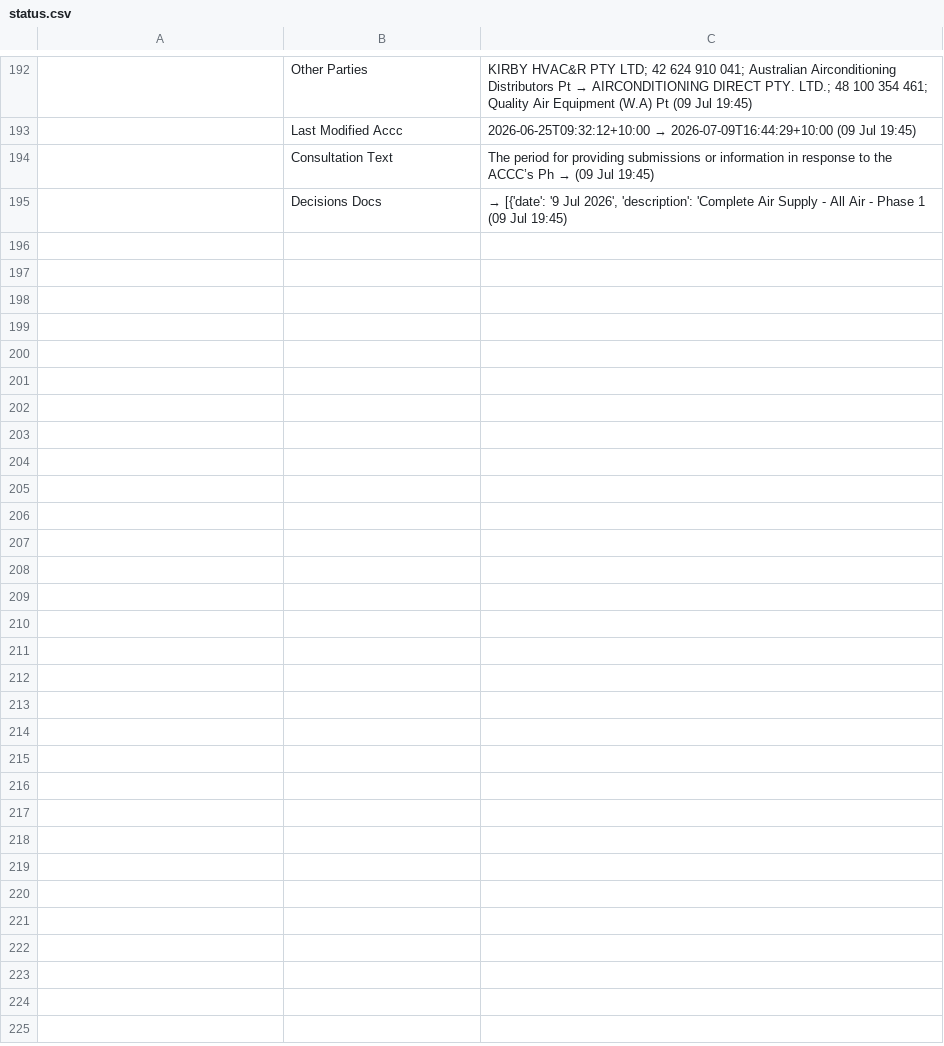
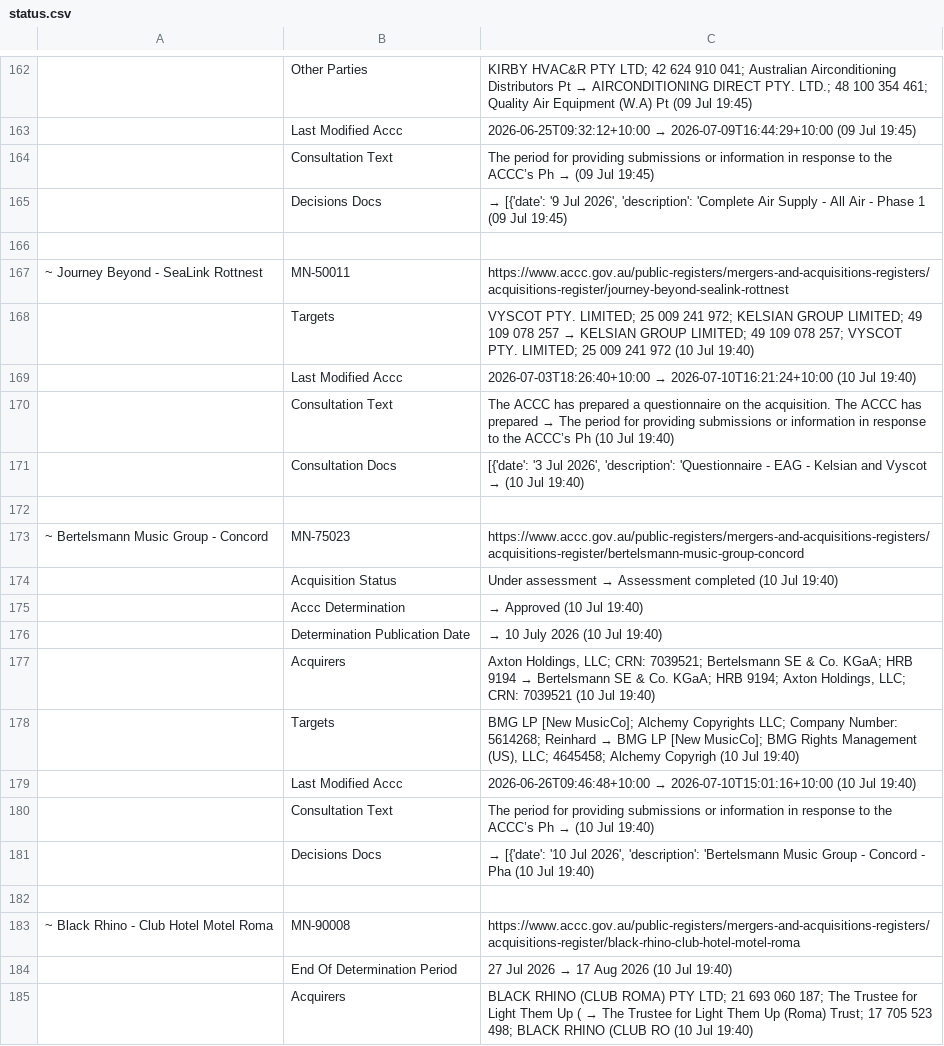
Before and after one commit to Test0112358/notification-check, a CSV file: data/status.csv, drawn as a sheet; only a part is shown, gaps mark what is left out; the diff covers the shown part only; the diff names each change by its address in the sheet, - before the commit and + after, or states it on an @@ line.

```diff
--- a/data/status.csv
+++ b/data/status.csv
+row 166: (empty)
@@ row 21 moved to row 167: ~ Journey Beyond - SeaLink Rottnest @@
+row 168:  | Targets | VYSCOT PTY. LIMITED; 25 009 241 972; KELSIAN GROUP LIMITED; 49 109 078 257 → KELSIAN GROUP LIMITED; 49 109 078 257; VYSCOT PTY. LIMITED; 25 009 241 972 (10 Jul 19:40)
+row 169:  | Last Modified Accc | 2026-07-03T18:26:40+10:00 → 2026-07-10T16:21:24+10:00 (10 Jul 19:40)
+row 170:  | Consultation Text | The ACCC has prepared a questionnaire on the acquisition. The ACCC has prepared → The period for providing submissions or information in response to the ACCC’s Ph (10 Jul 19:40)
+row 171:  | Consultation Docs | [{'date': '3 Jul 2026', 'description': 'Questionnaire - EAG - Kelsian and Vyscot → (10 Jul 19:40)
+row 172: (empty)
@@ row 27 moved to row 173: ~ Bertelsmann Music Group - Concord @@
+row 174:  | Acquisition Status | Under assessment → Assessment completed (10 Jul 19:40)
+row 175:  | Accc Determination | → Approved (10 Jul 19:40)
+row 176:  | Determination Publication Date | → 10 July 2026 (10 Jul 19:40)
+row 177:  | Acquirers | Axton Holdings, LLC; CRN: 7039521; Bertelsmann SE & Co. KGaA; HRB 9194 → Bertelsmann SE & Co. KGaA; HRB 9194; Axton Holdings, LLC; CRN: 7039521 (10 Jul 19:40)
+row 178:  | Targets | BMG LP [New MusicCo]; Alchemy Copyrights LLC; Company Number: 5614268; Reinhard → BMG LP [New MusicCo]; BMG Rights Management (US), LLC; 4645458; Alchemy Copyrigh (10 Jul 19:40)
+row 179:  | Last Modified Accc | 2026-06-26T09:46:48+10:00 → 2026-07-10T15:01:16+10:00 (10 Jul 19:40)
+row 180:  | Consultation Text | The period for providing submissions or information in response to the ACCC’s Ph → (10 Jul 19:40)
+row 181:  | Decisions Docs | → [{'date': '10 Jul 2026', 'description': 'Bertelsmann Music Group - Concord - Pha (10 Jul 19:40)
+row 182: (empty)
@@ row 37 moved to row 183: ~ Black Rhino - Club Hotel Motel Roma @@
+row 184:  | End Of Determination Period | 27 Jul 2026 → 17 Aug 2026 (10 Jul 19:40)
+row 185:  | Acquirers | BLACK RHINO (CLUB ROMA) PTY LTD; 21 693 060 187; The Trustee for Light Them Up ( → The Trustee for Light Them Up (Roma) Trust; 17 705 523 498; BLACK RHINO (CLUB RO (10 Jul 19:40)
```
Also changed, not shown: 15 added rows, 29 removed rows, 1 moved row and 11 edited cells elsewhere in this file, data/register.csv, 5 other files.
